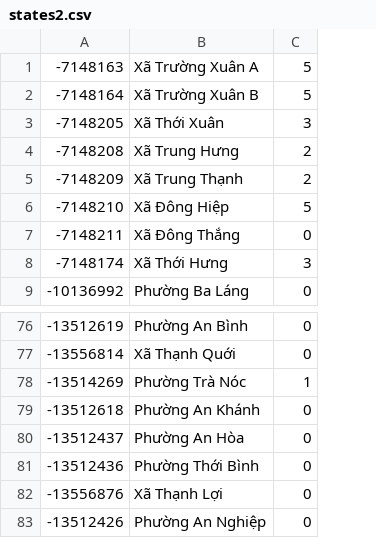
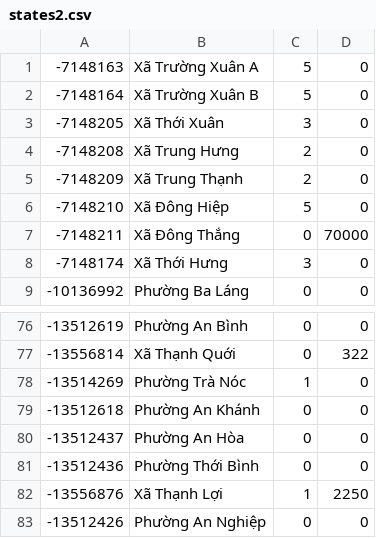
Before and after one commit to KolouchPetr/IMS-modelovani-a-simulace, a CSV file: output/states2.csv, drawn as a sheet; only a part is shown, gaps mark what is left out; the diff names each change by its address in the sheet, - before the commit and + after, or states it on an @@ line.

```diff
--- a/output/states2.csv
+++ b/output/states2.csv
+column D, rows 1-9: 0 | 0 | 0 | 0 | 0 | 0 | 70000 | 0 | 0; rows 76-83: 0 | 322 | 0 | 0 | 0 | 0 | 2250 | 0
-C82: 0
+C82: 1
```
Also changed, not shown: output/states0.csv, output/states1.csv, 12 other files.
